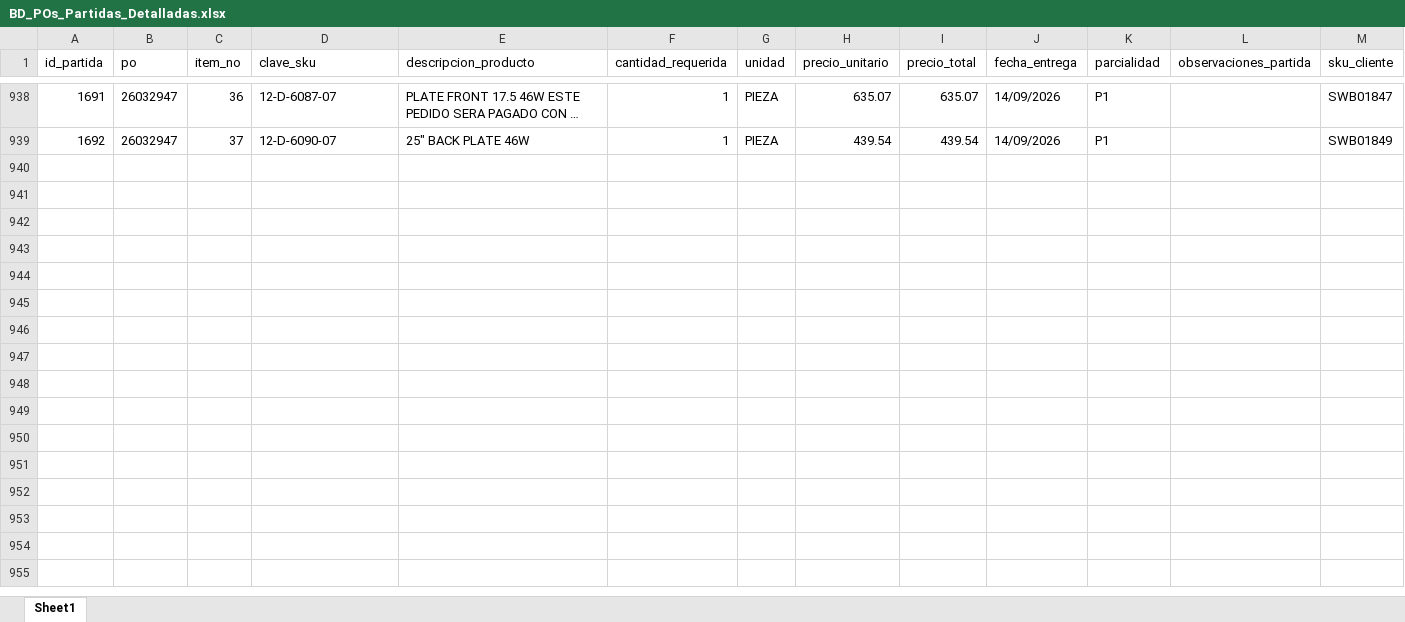
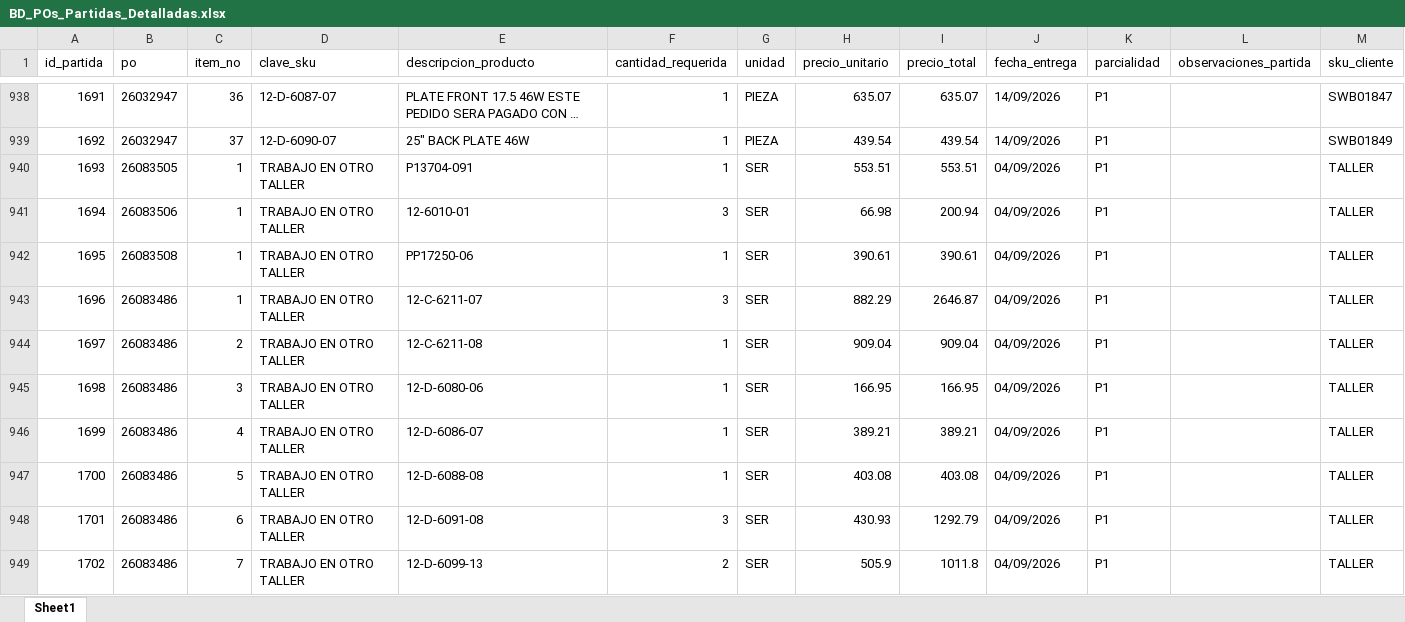
Before and after one commit to jesusalbertomoraleslopez-byte/sigrama_po_tracker, an Excel workbook: data/BD_POs_Partidas_Detalladas.xlsx, sheet Sheet1, drawn as a sheet; only a part is shown, gaps mark what is left out; long unchanged cells end in …; values as stored, in another font and other column widths than the file's, no borders; the diff covers the shown part only; the diff names each change by its address in the sheet, - before the commit and + after, or states it on an @@ line.

```diff
--- a/data/BD_POs_Partidas_Detalladas.xlsx (sheet Sheet1)
+++ b/data/BD_POs_Partidas_Detalladas.xlsx (sheet Sheet1)
+row 940: 1693 | 26083505 | 1 | TRABAJO EN OTRO TALLER | P13704-091 | 1 | SER | 553.51 | 553.51 | 04/09/2026 | P1 |  | TALLER
+row 941: 1694 | 26083506 | 1 | TRABAJO EN OTRO TALLER | 12-6010-01 | 3 | SER | 66.98 | 200.94 | 04/09/2026 | P1 |  | TALLER
+row 942: 1695 | 26083508 | 1 | TRABAJO EN OTRO TALLER | PP17250-06 | 1 | SER | 390.61 | 390.61 | 04/09/2026 | P1 |  | TALLER
+row 943: 1696 | 26083486 | 1 | TRABAJO EN OTRO TALLER | 12-C-6211-07 | 3 | SER | 882.29 | 2646.87 | 04/09/2026 | P1 |  | TALLER
+row 944: 1697 | 26083486 | 2 | TRABAJO EN OTRO TALLER | 12-C-6211-08 | 1 | SER | 909.04 | 909.04 | 04/09/2026 | P1 |  | TALLER
+row 945: 1698 | 26083486 | 3 | TRABAJO EN OTRO TALLER | 12-D-6080-06 | 1 | SER | 166.95 | 166.95 | 04/09/2026 | P1 |  | TALLER
+row 946: 1699 | 26083486 | 4 | TRABAJO EN OTRO TALLER | 12-D-6086-07 | 1 | SER | 389.21 | 389.21 | 04/09/2026 | P1 |  | TALLER
+row 947: 1700 | 26083486 | 5 | TRABAJO EN OTRO TALLER | 12-D-6088-08 | 1 | SER | 403.08 | 403.08 | 04/09/2026 | P1 |  | TALLER
+row 948: 1701 | 26083486 | 6 | TRABAJO EN OTRO TALLER | 12-D-6091-08 | 3 | SER | 430.93 | 1292.79 | 04/09/2026 | P1 |  | TALLER
+row 949: 1702 | 26083486 | 7 | TRABAJO EN OTRO TALLER | 12-D-6099-13 | 2 | SER | 505.9 | 1011.8 | 04/09/2026 | P1 |  | TALLER
```
Also changed, not shown: 109 added rows elsewhere in this sheet, data/BD_POs_Cabecera.xlsx, data/BD_Requerimientos_POs.xlsx, 20 other files.
